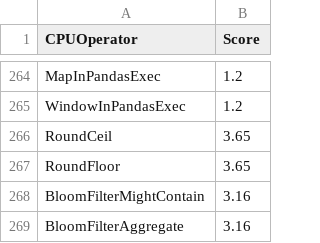
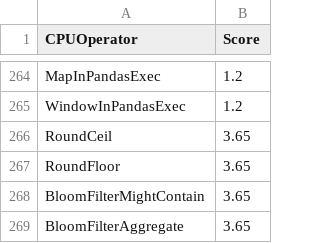
Before and after one commit to NVIDIA/spark-rapids-tools, a CSV file: core/src/main/resources/operatorsScore-dataproc-gke-t4.csv, drawn as a sheet; only a part is shown, gaps mark what is left out.

Commit message:
fix typos in opScore
Signed-off-by: Ahmed Hussein (amahussein) <a@ahussein.me>

```diff
--- a/core/src/main/resources/operatorsScore-dataproc-gke-t4.csv
+++ b/core/src/main/resources/operatorsScore-dataproc-gke-t4.csv
@@ -267,3 +267,3 @@ RoundCeil,3.65
 RoundFloor,3.65
-BloomFilterMightContain,3.16
-BloomFilterAggregate,3.16
+BloomFilterMightContain,3.65
+BloomFilterAggregate,3.65
```
